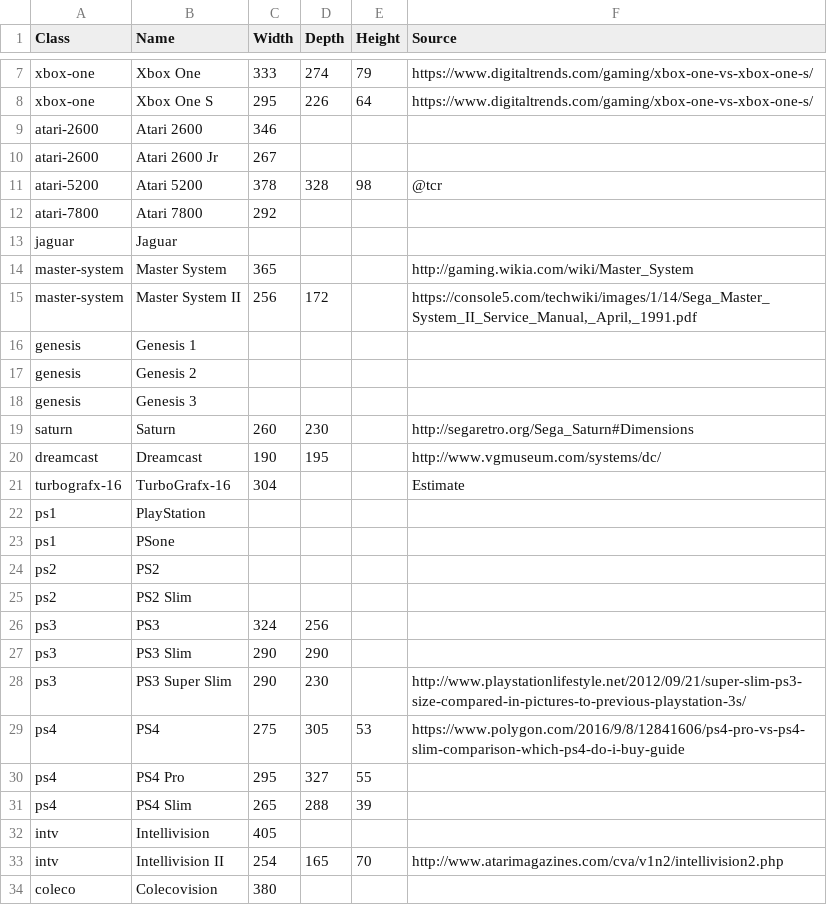
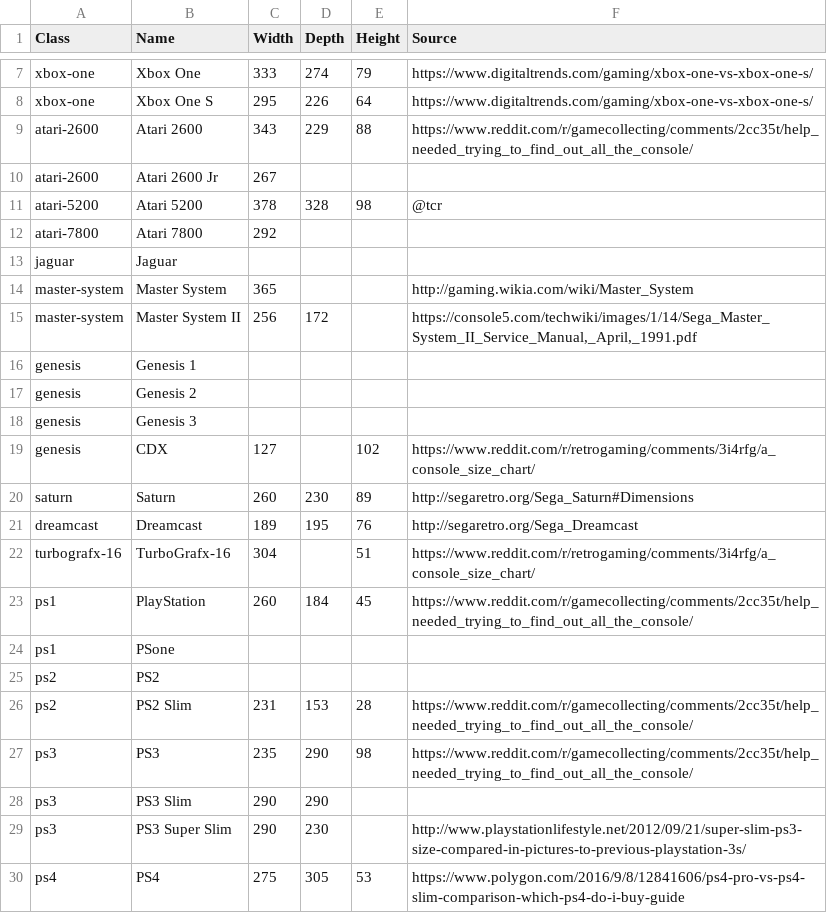
Before and after one commit to tcr/consolecrates.com, a CSV file: dimensions.csv, drawn as a sheet; only a part is shown, gaps mark what is left out; the shorter side is filled out with more unchanged rows; the diff covers the shown part only.

Commit message:
Adds some additional models.

```diff
--- a/dimensions.csv
+++ b/dimensions.csv
@@ -8,3 +8,3 @@ xbox-one,Xbox One,333,274,79,https://www.digitaltrends.com/gaming/xbox-one-vs-xb
 xbox-one,Xbox One S,295,226,64,https://www.digitaltrends.com/gaming/xbox-one-vs-xbox-one-s/
-atari-2600,Atari 2600,346,,,
+atari-2600,Atari 2600,343,229,88,https://www.reddit.com/r/gamecollecting/comments/2cc35t/help_needed_trying_to_find_out_all_the_console/
 atari-2600,Atari 2600 Jr,267,,,
@@ -18,10 +18,11 @@ genesis,Genesis 2,,,,
 genesis,Genesis 3,,,,
-saturn,Saturn,260,230,,http://segaretro.org/Sega_Saturn#Dimensions
-dreamcast,Dreamcast,190,195,,http://www.vgmuseum.com/systems/dc/
-turbografx-16,TurboGrafx-16,304,,,Estimate
-ps1,PlayStation,,,,
+genesis,CDX,127,,102,https://www.reddit.com/r/retrogaming/comments/3i4rfg/a_console_size_chart/
+saturn,Saturn,260,230,89,http://segaretro.org/Sega_Saturn#Dimensions
+dreamcast,Dreamcast,189,195,76,http://segaretro.org/Sega_Dreamcast
+turbografx-16,TurboGrafx-16,304,,51,https://www.reddit.com/r/retrogaming/comments/3i4rfg/a_console_size_chart/
+ps1,PlayStation,260,184,45,https://www.reddit.com/r/gamecollecting/comments/2cc35t/help_needed_trying_to_find_out_all_the_console/
 ps1,PSone,,,,
 ps2,PS2,,,,
-ps2,PS2 Slim,,,,
-ps3,PS3,324,256,,
+ps2,PS2 Slim,231,153,28,https://www.reddit.com/r/gamecollecting/comments/2cc35t/help_needed_trying_to_find_out_all_the_console/
+ps3,PS3,235,290,98,https://www.reddit.com/r/gamecollecting/comments/2cc35t/help_needed_trying_to_find_out_all_the_console/
 ps3,PS3 Slim,290,290,,
```
Also changed, not shown: 2 added rows and 16 edited cells elsewhere in this file.
